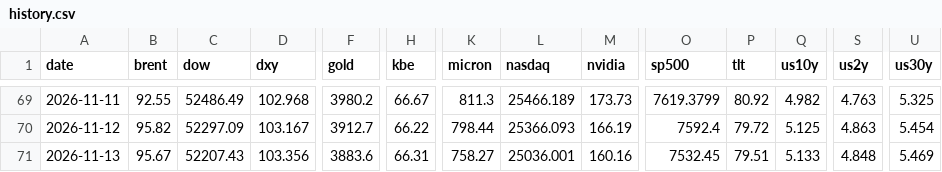
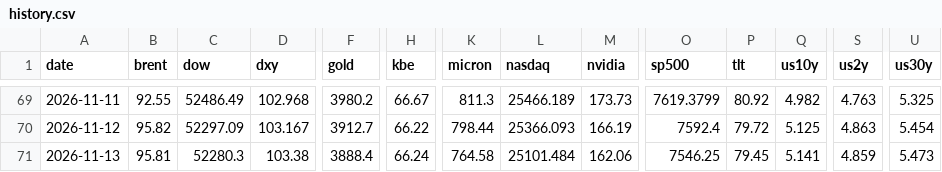
Before and after one commit to chkchp0702-spec/market-strategy-report, a CSV file: market/history.csv, drawn as a sheet; only a part is shown, gaps mark what is left out; the diff covers the shown part only; the diff names each change by its address in the sheet, - before the commit and + after, or states it on an @@ line.

```diff
--- a/market/history.csv
+++ b/market/history.csv
-B71 (brent): 95.67
+B71 (brent): 95.81
-C71 (dow): 52207.43
+C71 (dow): 52280.3
-D71 (dxy): 103.356
+D71 (dxy): 103.38
-F71 (gold): 3883.6
+F71 (gold): 3888.4
-H71 (kbe): 66.31
+H71 (kbe): 66.24
-K71 (micron): 758.27
+K71 (micron): 764.58
-L71 (nasdaq): 25036.001
+L71 (nasdaq): 25101.484
-M71 (nvidia): 160.16
+M71 (nvidia): 162.06
-O71 (sp500): 7532.45
+O71 (sp500): 7546.25
-P71 (tlt): 79.51
+P71 (tlt): 79.45
-Q71 (us10y): 5.133
+Q71 (us10y): 5.141
-S71 (us2y): 4.848
+S71 (us2y): 4.859
-U71 (us30y): 5.469
+U71 (us30y): 5.473
```
Also changed, not shown: 3 edited cells elsewhere in this file, 13 other files.
